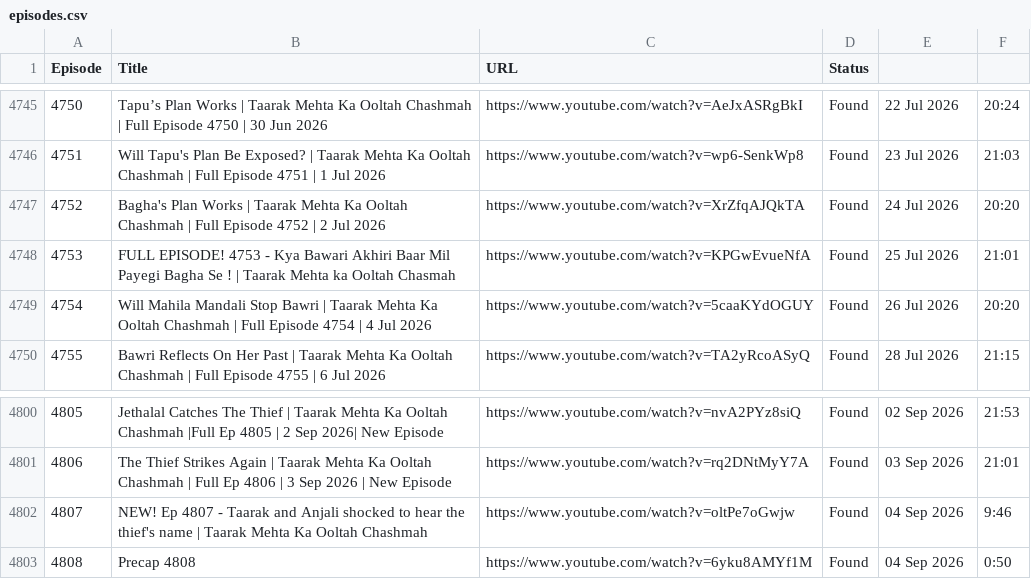
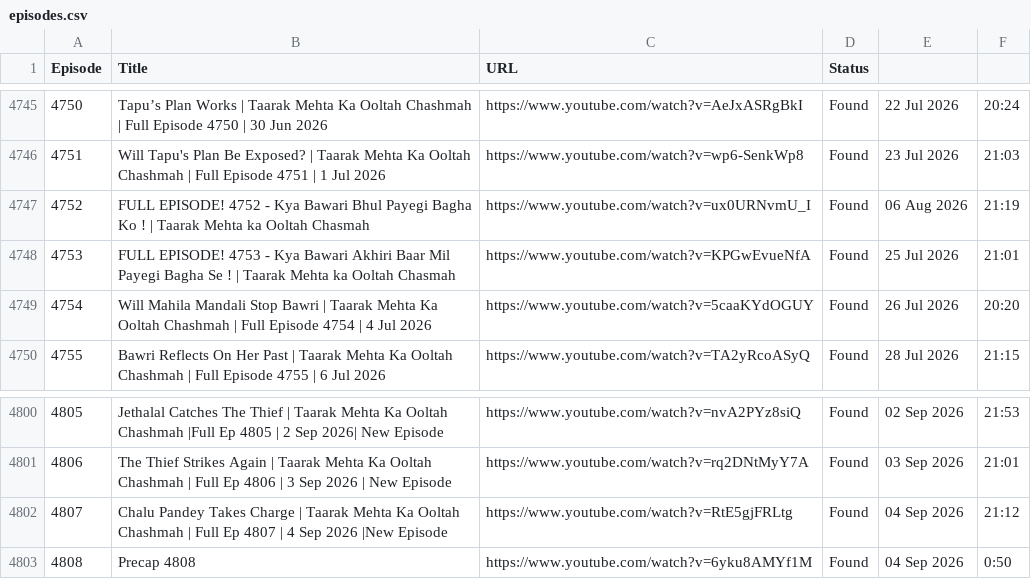
Before and after one commit to CodeMasterAbhishek/Daily-Dose-of-TMOCK, a CSV file: data/episodes.csv, drawn as a sheet; only a part is shown, gaps mark what is left out.

```diff
--- a/data/episodes.csv
+++ b/data/episodes.csv
@@ -4746,3 +4746,3 @@ Episode,Title,URL,Status
 4751,Will Tapu's Plan Be Exposed? | Taarak Mehta Ka Ooltah Chashmah | Full Episode 4751 | 1 Jul 2026,https://www.youtube.com/watch?v=wp6-SenkWp8,Found,23 Jul 2026,21:03
-4752,Bagha's Plan Works | Taarak Mehta Ka Ooltah Chashmah | Full Episode 4752 | 2 Jul 2026,https://www.youtube.com/watch?v=XrZfqAJQkTA,Found,24 Jul 2026,20:20
+4752,FULL EPISODE! 4752 -  Kya Bawari Bhul Payegi Bagha Ko ! | Taarak Mehta ka Ooltah Chasmah,https://www.youtube.com/watch?v=ux0URNvmU_I,Found,06 Aug 2026,21:19
 4753,FULL EPISODE! 4753 -   Kya Bawari Akhiri Baar Mil Payegi Bagha Se ! | Taarak Mehta ka Ooltah Chasmah,https://www.youtube.com/watch?v=KPGwEvueNfA,Found,25 Jul 2026,21:01
@@ -4801,3 +4801,3 @@ Episode,Title,URL,Status
 4806,The Thief Strikes Again | Taarak Mehta Ka Ooltah Chashmah | Full Ep 4806 | 3 Sep 2026 | New Episode,https://www.youtube.com/watch?v=rq2DNtMyY7A,Found,03 Sep 2026,21:01
-4807,NEW! Ep 4807 - Taarak and Anjali shocked to hear the thief's name | Taarak Mehta Ka Ooltah Chashmah,https://www.youtube.com/watch?v=oltPe7oGwjw,Found,04 Sep 2026,9:46
+4807,Chalu Pandey Takes Charge | Taarak Mehta Ka Ooltah Chashmah | Full Ep 4807 | 4 Sep 2026 |New Episode,https://www.youtube.com/watch?v=RtE5gjFRLtg,Found,04 Sep 2026,21:12
 4808,Precap 4808,https://www.youtube.com/watch?v=6yku8AMYf1M,Found,04 Sep 2026,0:50
```
Also changed, not shown: 1 other file.
